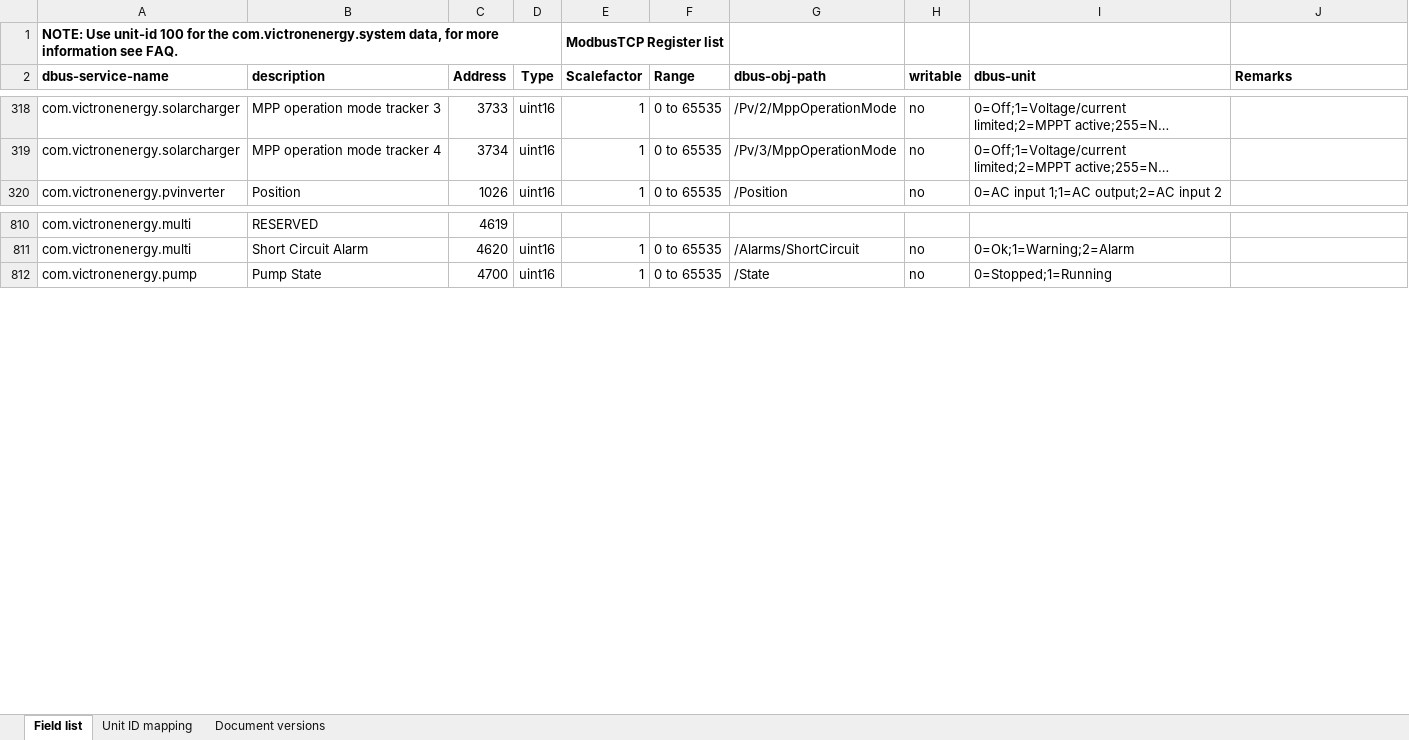
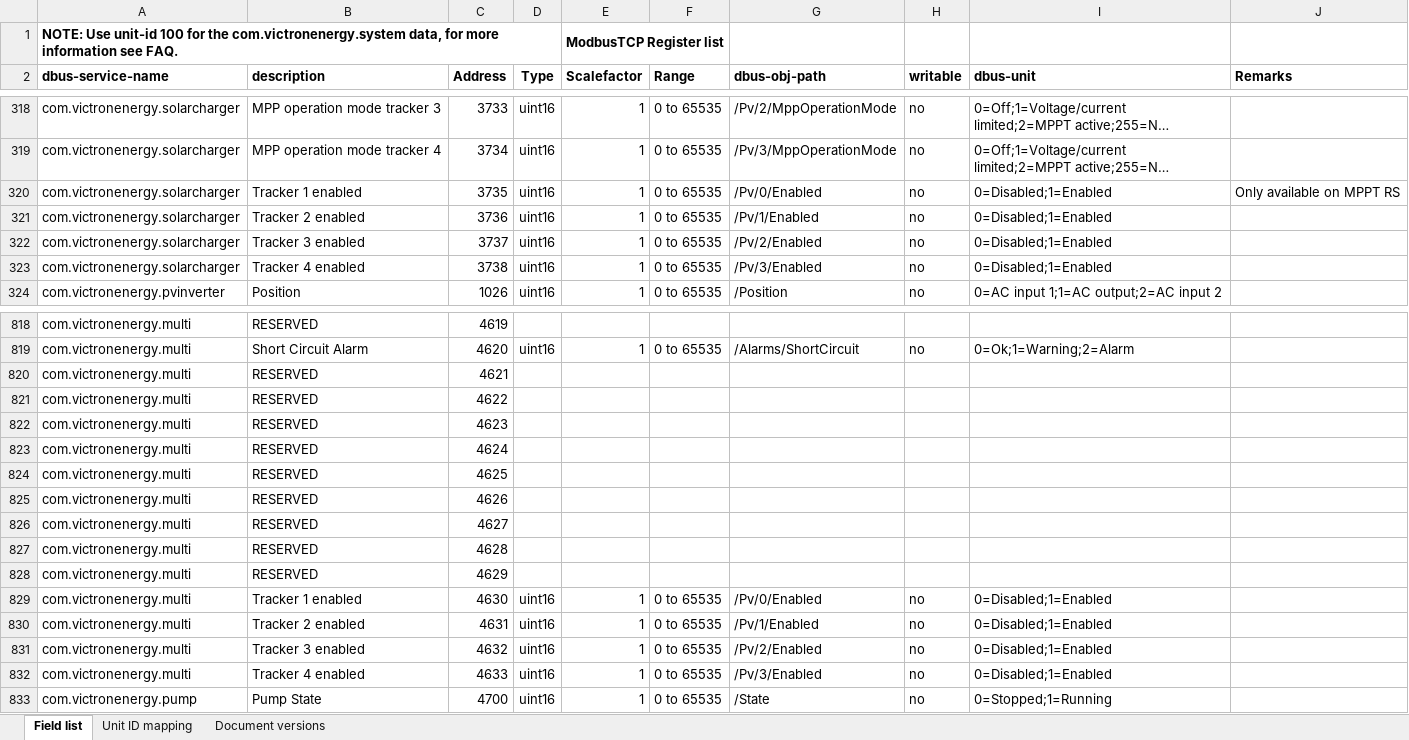
Before and after one commit to victronenergy/dbus_modbustcp, an Excel workbook: CCGX-Modbus-TCP-register-list.xlsx, sheet Field list, drawn as a sheet; only a part is shown, gaps mark what is left out; long unchanged cells end in …; values as stored, in another font and other column widths than the file's, no borders; the diff covers the shown part only; the diff names each change by its address in the sheet, - before the commit and + after, or states it on an @@ line.

Commit message:
update xlsx

```diff
--- a/CCGX-Modbus-TCP-register-list.xlsx (sheet Field list)
+++ b/CCGX-Modbus-TCP-register-list.xlsx (sheet Field list)
+row 320: com.victronenergy.solarcharger | Tracker 1 enabled | 3735 | uint16 | 1 | 0 to 65535 | /Pv/0/Enabled | no | 0=Disabled;1=Enabled | Only available on MPPT RS
+row 321: com.victronenergy.solarcharger | Tracker 2 enabled | 3736 | uint16 | 1 | 0 to 65535 | /Pv/1/Enabled | no | 0=Disabled;1=Enabled
+row 322: com.victronenergy.solarcharger | Tracker 3 enabled | 3737 | uint16 | 1 | 0 to 65535 | /Pv/2/Enabled | no | 0=Disabled;1=Enabled
+row 323: com.victronenergy.solarcharger | Tracker 4 enabled | 3738 | uint16 | 1 | 0 to 65535 | /Pv/3/Enabled | no | 0=Disabled;1=Enabled
+row 820: com.victronenergy.multi | RESERVED | 4621
+row 821: com.victronenergy.multi | RESERVED | 4622
+row 822: com.victronenergy.multi | RESERVED | 4623
+row 823: com.victronenergy.multi | RESERVED | 4624
+row 824: com.victronenergy.multi | RESERVED | 4625
+row 825: com.victronenergy.multi | RESERVED | 4626
+row 826: com.victronenergy.multi | RESERVED | 4627
+row 827: com.victronenergy.multi | RESERVED | 4628
+row 828: com.victronenergy.multi | RESERVED | 4629
+row 829: com.victronenergy.multi | Tracker 1 enabled | 4630 | uint16 | 1 | 0 to 65535 | /Pv/0/Enabled | no | 0=Disabled;1=Enabled
+row 830: com.victronenergy.multi | Tracker 2 enabled | 4631 | uint16 | 1 | 0 to 65535 | /Pv/1/Enabled | no | 0=Disabled;1=Enabled
+row 831: com.victronenergy.multi | Tracker 3 enabled | 4632 | uint16 | 1 | 0 to 65535 | /Pv/2/Enabled | no | 0=Disabled;1=Enabled
+row 832: com.victronenergy.multi | Tracker 4 enabled | 4633 | uint16 | 1 | 0 to 65535 | /Pv/3/Enabled | no | 0=Disabled;1=Enabled
```
Also changed, not shown: 4 added rows elsewhere in this sheet, sheet Document versions.
